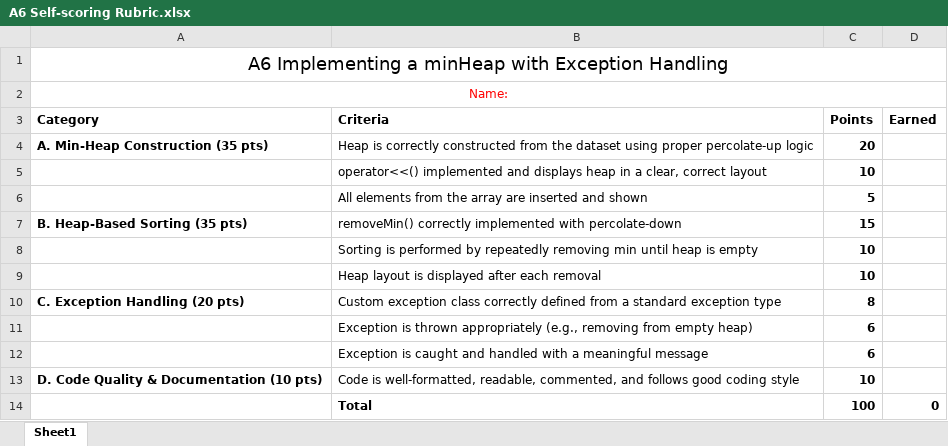
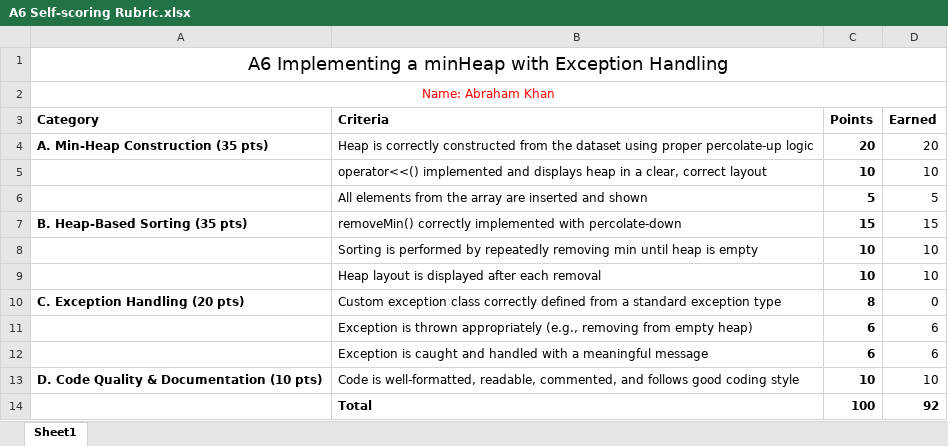
Before and after one commit to AbeKhan/Fundamental-Data-Structures, an Excel workbook: A6 codebase/A6 Self-scoring Rubric.xlsx, sheet Sheet1, drawn as a sheet; values as stored, in another font and other column widths than the file's, no borders; the diff names each change by its address in the sheet, - before the commit and + after, or states it on an @@ line.

Commit message:
Implement heap operations and update project files
Completed heapifyDown and improved heap methods in Heap.cpp, updated main.cpp to test heap insertion and removal, and enhanced Makefile with clean and zip targets. Removed debug output, added error handling for empty heap, and updated VSCode settings. Added A6_Report.docx and project zip, updated rubric, and removed build artifacts.

```diff
--- a/A6 codebase/A6 Self-scoring Rubric.xlsx (sheet Sheet1)
+++ b/A6 codebase/A6 Self-scoring Rubric.xlsx (sheet Sheet1)
-A2 (Category): Name:
+A2 (Category): Name: Abraham Khan
-D4 (Earned): (empty)
+D4 (Earned): 20
-D5 (Earned): (empty)
+D5 (Earned): 10
-D6 (Earned): (empty)
+D6 (Earned): 5
-D7 (Earned): (empty)
+D7 (Earned): 15
-D8:D9 (Earned): (empty)
+D8:D9 (Earned): 10
-D10 (Earned): (empty)
+D10 (Earned): 0
-D11:D12 (Earned): (empty)
+D11:D12 (Earned): 6
-D13 (Earned): (empty)
+D13 (Earned): 10
-D14 (Earned): 0
+D14 (Earned): 92
```
Also changed, not shown: 8 other files.
